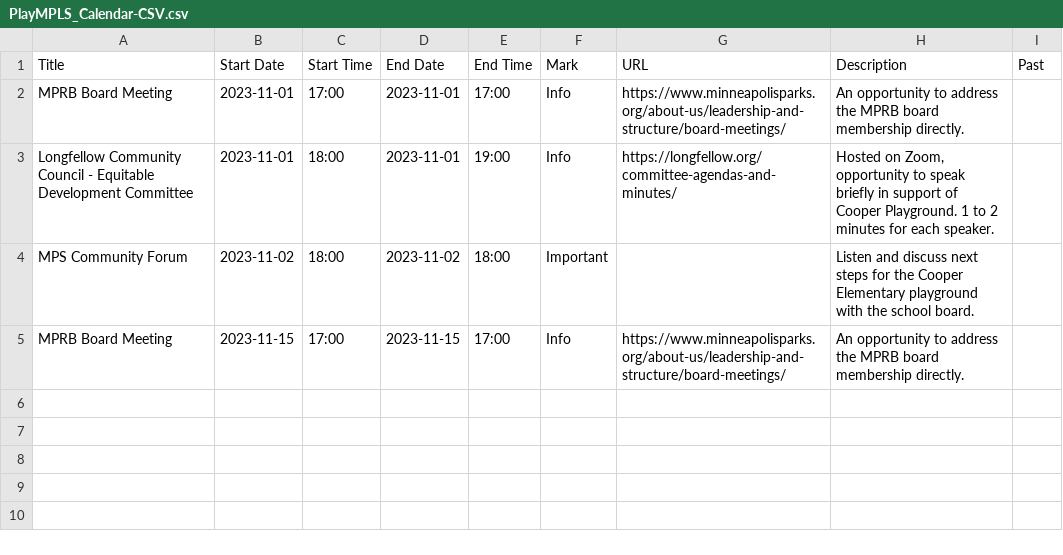
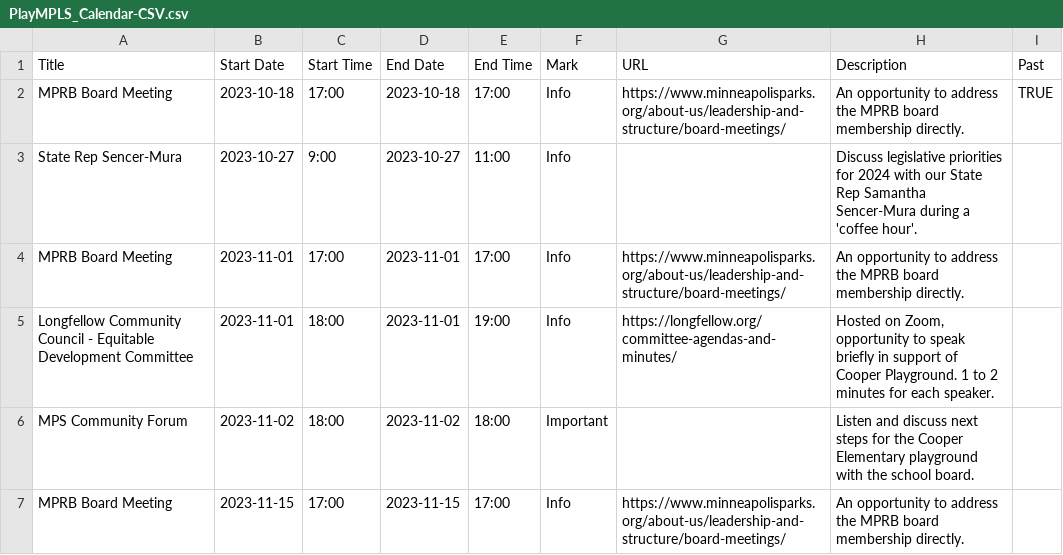
Before and after one commit to Gazook89/plaympls, a CSV file: _data/PlayMPLS_Calendar-CSV.csv, drawn as a sheet; the diff names each change by its address in the sheet, - before the commit and + after, or states it on an @@ line.

Commit message:
add sencer mura date

```diff
--- a/_data/PlayMPLS_Calendar-CSV.csv
+++ b/_data/PlayMPLS_Calendar-CSV.csv
+row 2: MPRB Board Meeting | 2023-10-18 | 17:00 | 2023-10-18 | 17:00 | Info | https://www.minneapolisparks.org/about-us/leadership-and-structure/board-meetings/ | An opportunity to address the MPRB board membership directly. | TRUE
+row 3: State Rep Sencer-Mura | 2023-10-27 | 9:00 | 2023-10-27 | 11:00 | Info |  | Discuss legislative priorities for 2024 with our State Rep Samantha Sencer-Mura during a 'coffee hour'.
```
